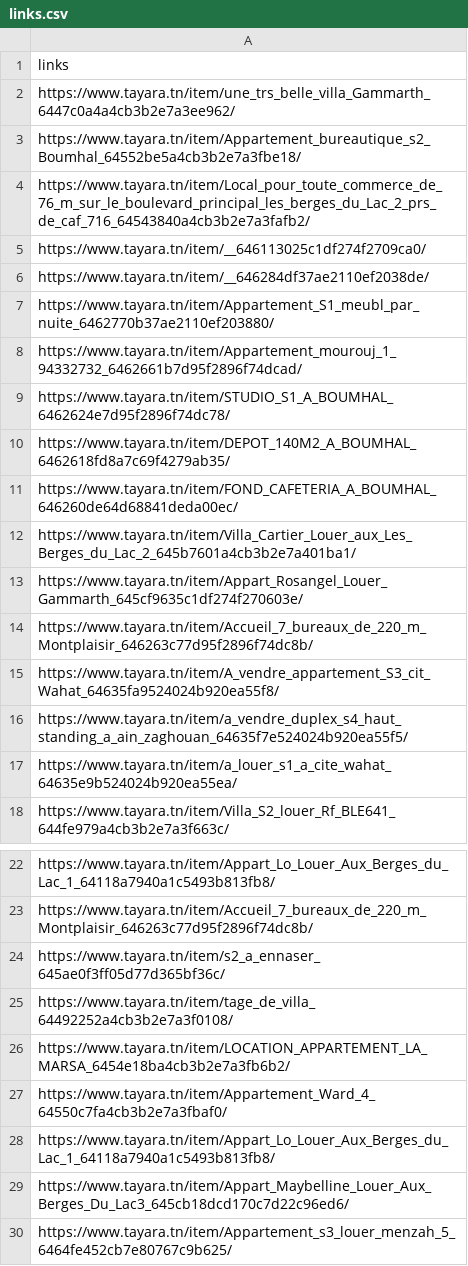
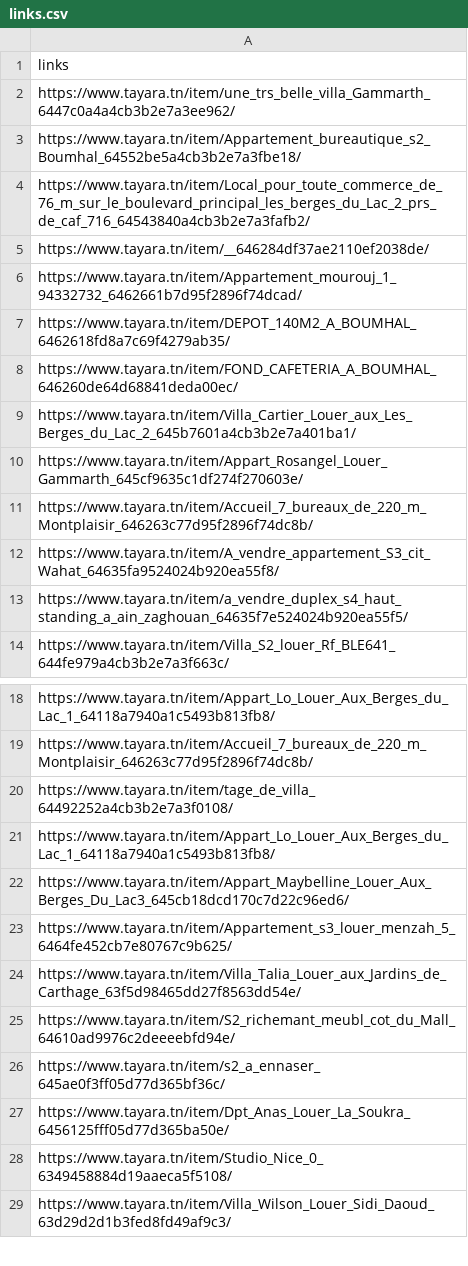
Before and after one commit to lina14b/AdsScrapper, a CSV file: AdsScrapper/links.csv, drawn as a sheet; only a part is shown, gaps mark what is left out; the shorter side is filled out with more unchanged rows; the diff covers the shown part only.

```diff
--- a/AdsScrapper/links.csv
+++ b/AdsScrapper/links.csv
@@ -4,7 +4,4 @@ https://www.tayara.tn/item/Appartement_bureautique_s2_Boumhal_64552be5a4cb3b2e7a
 https://www.tayara.tn/item/Local_pour_toute_commerce_de_76_m_sur_le_boulevard_principal_les_berges_du_Lac_2_prs_de_caf_716_64543840a4cb3b2e7a3fafb2/
-https://www.tayara.tn/item/__646113025c1df274f2709ca0/
 https://www.tayara.tn/item/__646284df37ae2110ef2038de/
-https://www.tayara.tn/item/Appartement_S1_meubl_par_nuite_6462770b37ae2110ef203880/
 https://www.tayara.tn/item/Appartement_mourouj_1_94332732_6462661b7d95f2896f74dcad/
-https://www.tayara.tn/item/STUDIO_S1_A_BOUMHAL_6462624e7d95f2896f74dc78/
 https://www.tayara.tn/item/DEPOT_140M2_A_BOUMHAL_6462618fd8a7c69f4279ab35/
@@ -16,3 +13,2 @@ https://www.tayara.tn/item/A_vendre_appartement_S3_cit_Wahat_64635fa9524024b920e
 https://www.tayara.tn/item/a_vendre_duplex_s4_haut_standing_a_ain_zaghouan_64635f7e524024b920ea55f5/
-https://www.tayara.tn/item/a_louer_s1_a_cite_wahat_64635e9b524024b920ea55ea/
 https://www.tayara.tn/item/Villa_S2_louer_Rf_BLE641_644fe979a4cb3b2e7a3f663c/
@@ -23,6 +19,3 @@ https://www.tayara.tn/item/Appart_Lo_Louer_Aux_Berges_du_Lac_1_64118a7940a1c5493
 https://www.tayara.tn/item/Accueil_7_bureaux_de_220_m_Montplaisir_646263c77d95f2896f74dc8b/
-https://www.tayara.tn/item/s2_a_ennaser_645ae0f3ff05d77d365bf36c/
 https://www.tayara.tn/item/tage_de_villa_64492252a4cb3b2e7a3f0108/
-https://www.tayara.tn/item/LOCATION_APPARTEMENT_LA_MARSA_6454e18ba4cb3b2e7a3fb6b2/
-https://www.tayara.tn/item/Appartement_Ward_4_64550c7fa4cb3b2e7a3fbaf0/
 https://www.tayara.tn/item/Appart_Lo_Louer_Aux_Berges_du_Lac_1_64118a7940a1c5493b813fb8/
```
Also changed, not shown: 56 added rows, 16 removed rows and 1 moved row elsewhere in this file, 14 other files.
